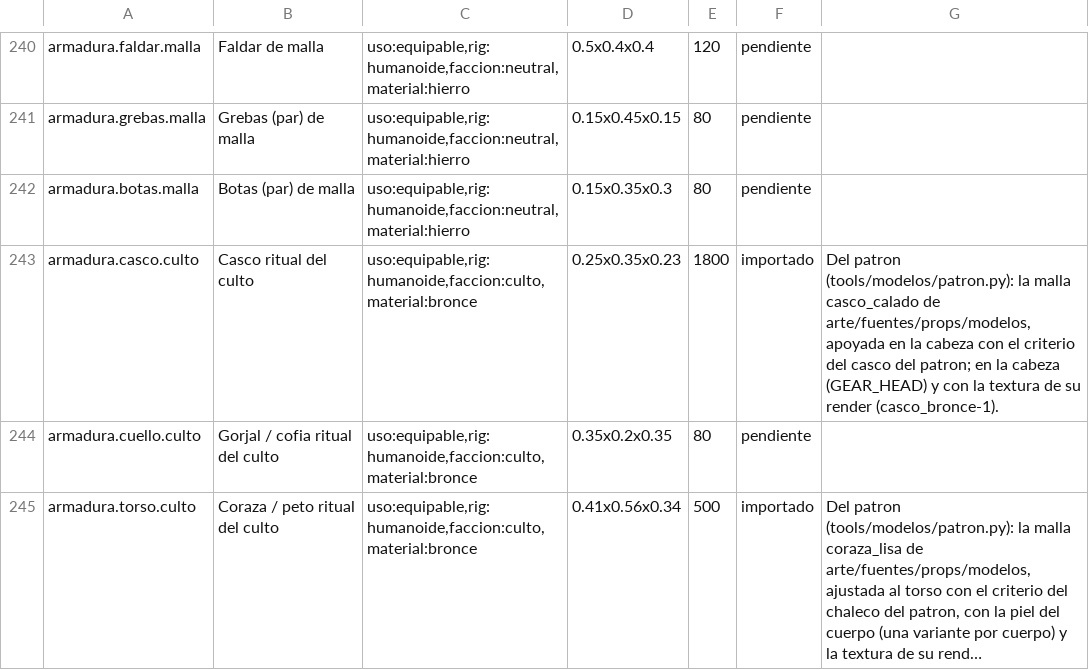
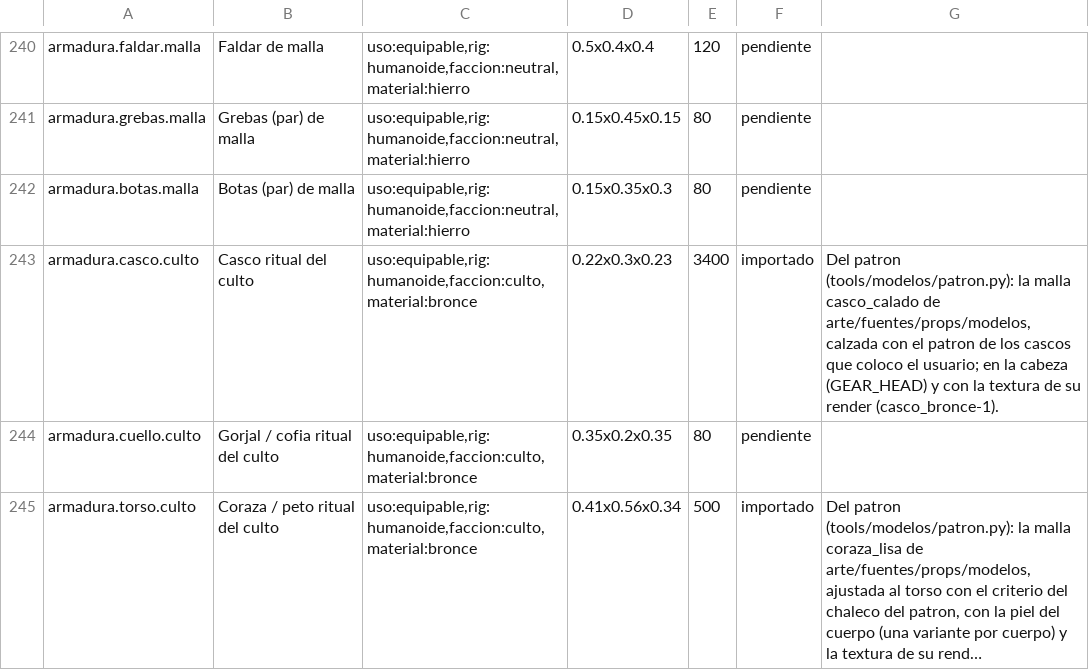
Before and after one commit to amaturanas-sys/Scavenger, a TSV file: assets/inventario.tsv, drawn as a sheet; only a part is shown, gaps mark what is left out; long unchanged cells end in …; the diff covers the shown part only.

```diff
--- a/assets/inventario.tsv
+++ b/assets/inventario.tsv
@@ -242,3 +242,3 @@ armadura.grebas.malla	Grebas (par) de malla	uso:equipable,rig:humanoide,faccion:
 armadura.botas.malla	Botas (par) de malla	uso:equipable,rig:humanoide,faccion:neutral,material:hierro	0.15x0.35x0.3	80	pendiente	
-armadura.casco.culto	Casco ritual del culto	uso:equipable,rig:humanoide,faccion:culto,material:bronce	0.25x0.35x0.23	1800	importado	Del patron (tools/modelos/patron.py): la malla casco_calado de arte/fuentes/props/modelos, apoyada en la cabeza con el criterio del casco del patron; en la cabeza (GEAR_HEAD) y con la textura de su render (casco_bronce-1).
+armadura.casco.culto	Casco ritual del culto	uso:equipable,rig:humanoide,faccion:culto,material:bronce	0.22x0.3x0.23	3400	importado	Del patron (tools/modelos/patron.py): la malla casco_calado de arte/fuentes/props/modelos, calzada con el patron de los cascos que coloco el usuario; en la cabeza (GEAR_HEAD) y con la textura de su render (casco_bronce-1).
 armadura.cuello.culto	Gorjal / cofia ritual del culto	uso:equipable,rig:humanoide,faccion:culto,material:bronce	0.35x0.2x0.35	80	pendiente	
```
Also changed, not shown: 20 edited cells elsewhere in this file, 37 other files.
